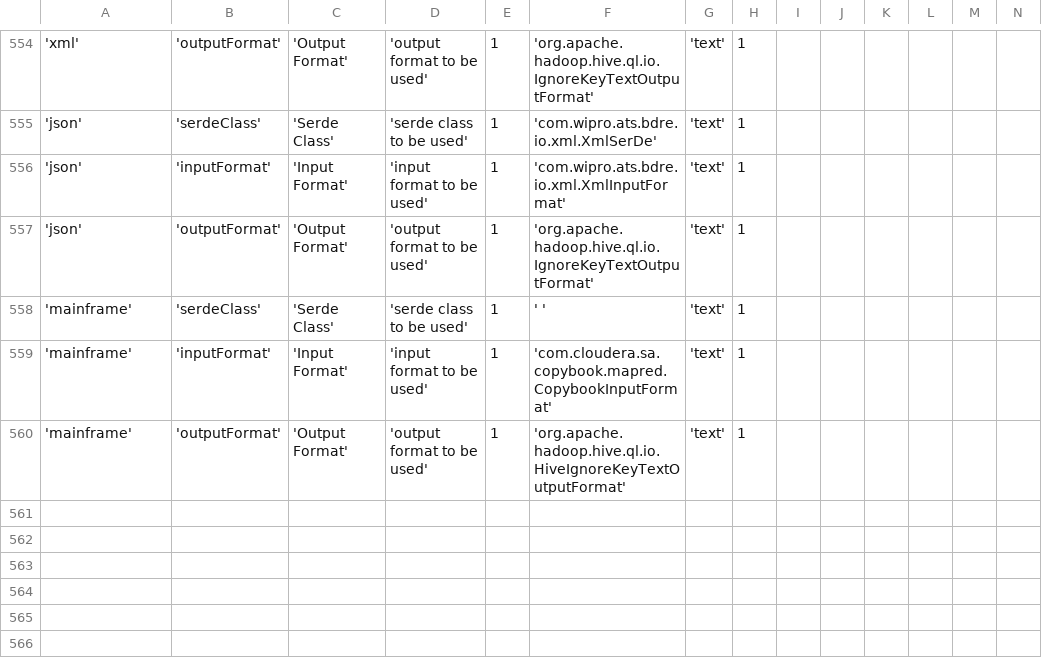
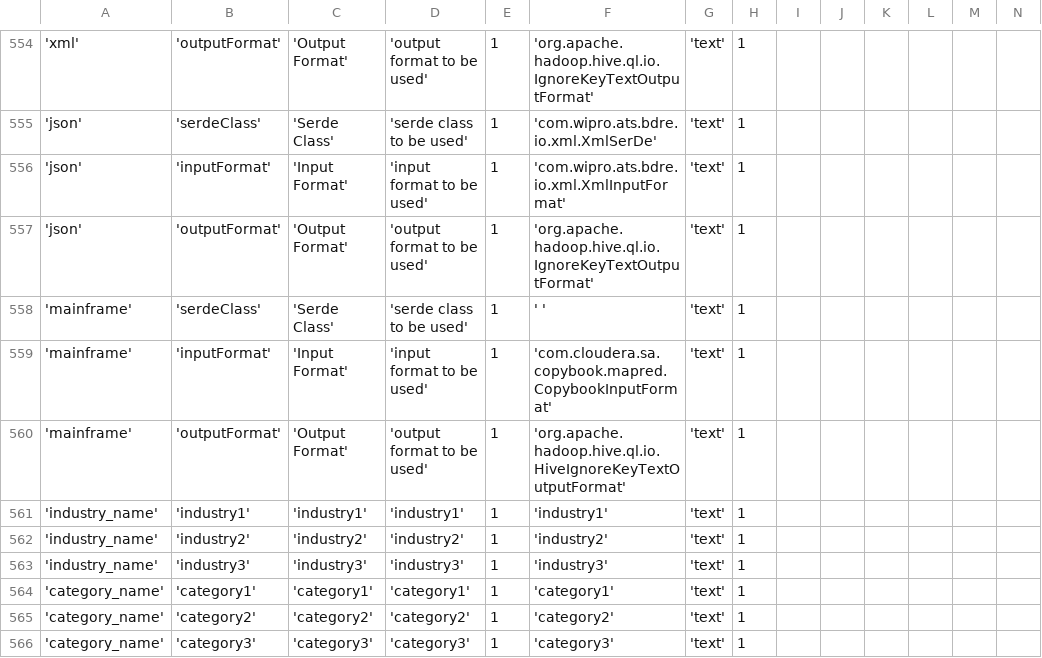
Before and after one commit to WiproOpenSource/openbdre, a CSV file: databases/setup/GeneralConfig.csv, drawn as a sheet; only a part is shown, gaps mark what is left out; rows hold the shown columns only; the diff names each change by its address in the sheet, - before the commit and + after, or states it on an @@ line.

```diff
--- a/databases/setup/GeneralConfig.csv
+++ b/databases/setup/GeneralConfig.csv
+row 561: 'industry_name' | 'industry1' | 'industry1' | 'industry1' | 1 | 'industry1' | 'text' | 1
+row 562: 'industry_name' | 'industry2' | 'industry2' | 'industry2' | 1 | 'industry2' | 'text' | 1
+row 563: 'industry_name' | 'industry3' | 'industry3' | 'industry3' | 1 | 'industry3' | 'text' | 1
+row 564: 'category_name' | 'category1' | 'category1' | 'category1' | 1 | 'category1' | 'text' | 1
+row 565: 'category_name' | 'category2' | 'category2' | 'category2' | 1 | 'category2' | 'text' | 1
+row 566: 'category_name' | 'category3' | 'category3' | 'category3' | 1 | 'category3' | 'text' | 1
```
Also changed, not shown: databases/setup/ProcessType.csv, 5 other files.
